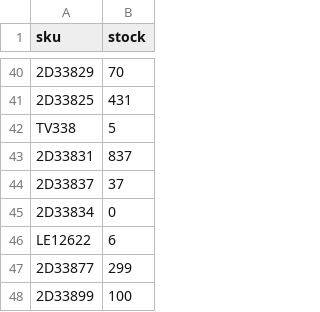
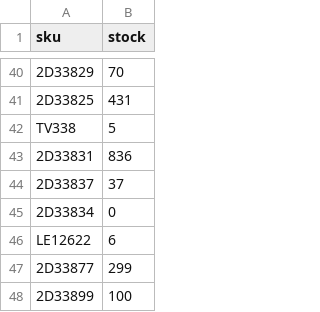
Before and after one commit to tommywrighticreepatnight/bk-feed-check, a CSV file: inventory_previous.csv, drawn as a sheet; only a part is shown, gaps mark what is left out; the diff names each change by its address in the sheet, - before the commit and + after, or states it on an @@ line.

```diff
--- a/inventory_previous.csv
+++ b/inventory_previous.csv
-B43 (stock): 837
+B43 (stock): 836
```
